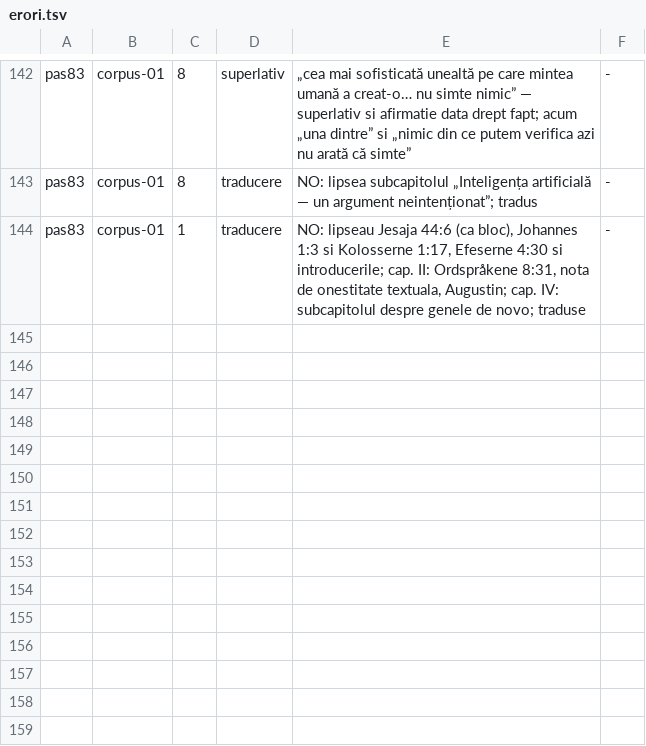
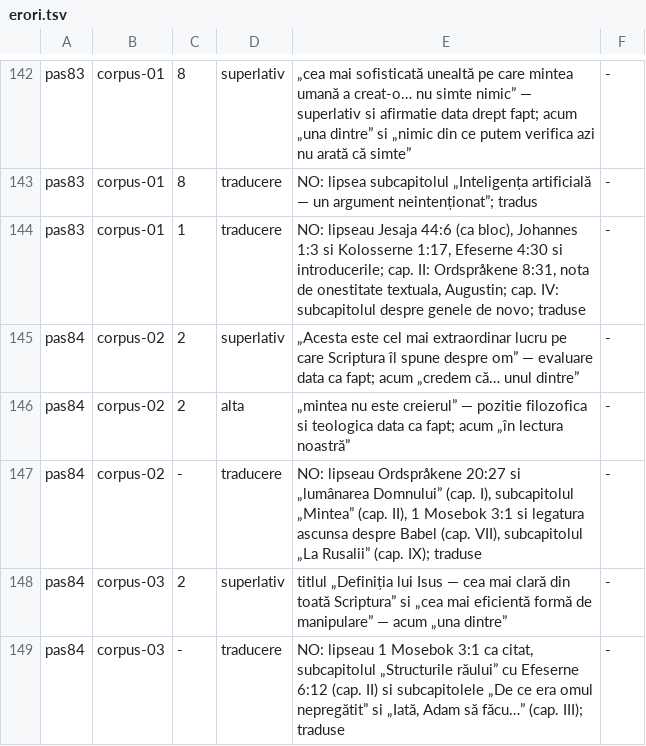
Before and after one commit to norgedan/norgedan.github.io, a TSV file: scripts/erori.tsv, drawn as a sheet; only a part is shown, gaps mark what is left out; the diff names each change by its address in the sheet, - before the commit and + after, or states it on an @@ line.

Commit message:
pas84: paritatea corpus-02 si corpus-03; 5 erori

```diff
--- a/scripts/erori.tsv
+++ b/scripts/erori.tsv
+row 145: pas84 | corpus-02 | 2 | superlativ | „Acesta este cel mai extraordinar lucru pe care Scriptura îl spune despre om” — evaluare data ca fapt; acum „credem că… unul dintre” | -
+row 146: pas84 | corpus-02 | 2 | alta | „mintea nu este creierul” — pozitie filozofica si teologica data ca fapt; acum „în lectura noastră” | -
+row 147: pas84 | corpus-02 | - | traducere | NO: lipseau Ordspråkene 20:27 si „lumânarea Domnului” (cap. I), subcapitolul „Mintea” (cap. II), 1 Mosebok 3:1 si legatura ascunsa despre Babel (cap. VII), subcapitolul „La Rusalii” (cap. IX); traduse | -
+row 148: pas84 | corpus-03 | 2 | superlativ | titlul „Definiția lui Isus — cea mai clară din toată Scriptura” si „cea mai eficientă formă de manipulare” — acum „una dintre” | -
+row 149: pas84 | corpus-03 | - | traducere | NO: lipseau 1 Mosebok 3:1 ca citat, subcapitolul „Structurile răului” cu Efeserne 6:12 (cap. II) si subcapitolele „De ce era omul nepregătit” si „Iată, Adam să făcu…” (cap. III); traduse | -
```
Also changed, not shown: 3 other files.
